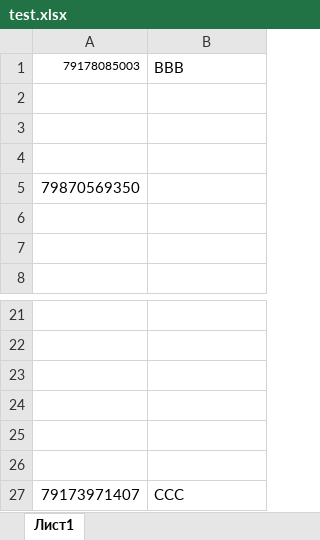
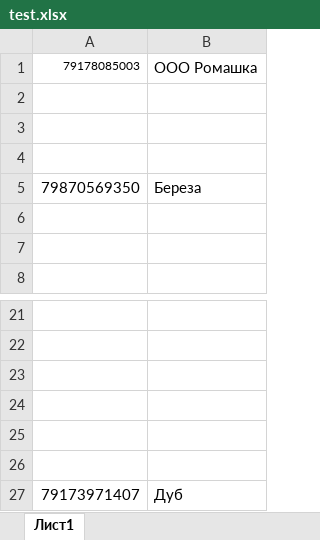
Before and after one commit to glouder4/telegramBot, an Excel workbook: test.xlsx, sheet Лист1, drawn as a sheet; only a part is shown, gaps mark what is left out; values as stored, in another font and other column widths than the file's, no borders; the diff names each change by its address in the sheet, - before the commit and + after, or states it on an @@ line.

```diff
--- a/test.xlsx (sheet Лист1)
+++ b/test.xlsx (sheet Лист1)
-B1: BBB
+B1: ООО Ромашка
-B5: (empty)
+B5: Береза
-B27: CCC
+B27: Дуб
```
Also changed, not shown: 2 other files.
